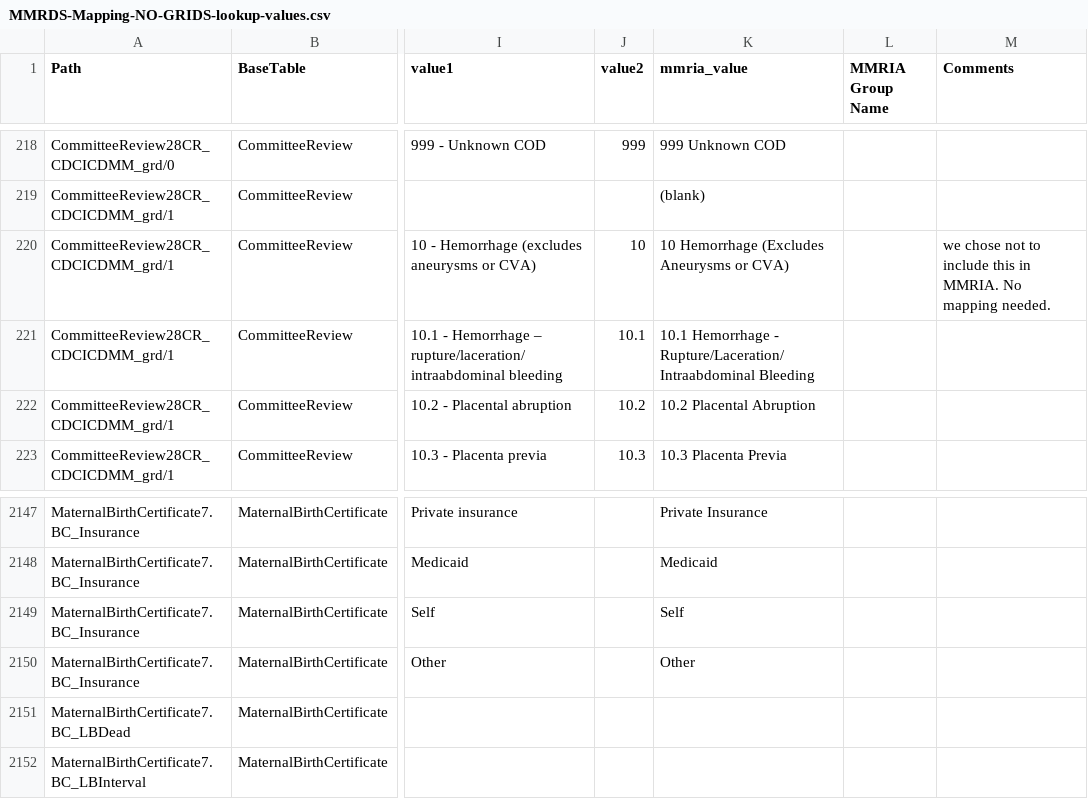
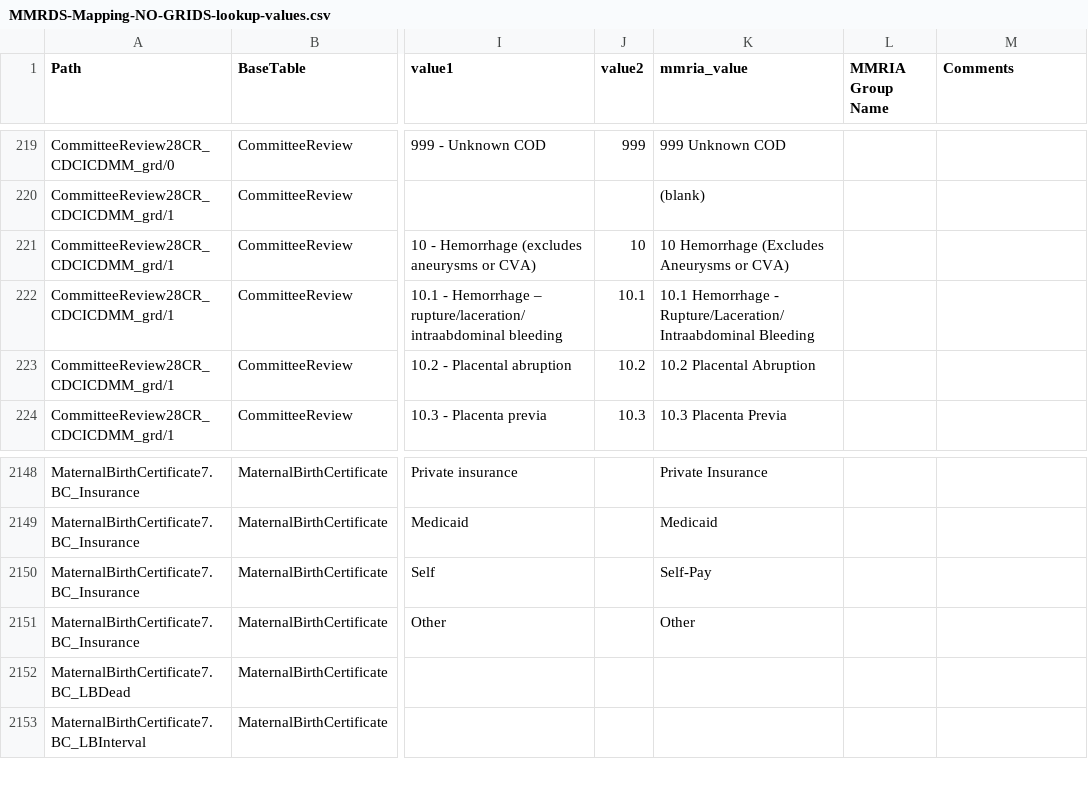
Before and after one commit to icuseven/MMRDS, a CSV file: source-code/scratch/owin/mmrds-importer/mapping-file-set/MMRDS-Mapping-NO-GRIDS-lookup-values.csv, drawn as a sheet; only a part is shown, gaps mark what is left out; addresses are those after the commit; the diff covers the shown part only; the diff names each change by its address in the sheet, - before the commit and + after, or states it on an @@ line.

```diff
--- a/source-code/scratch/owin/mmrds-importer/mapping-file-set/MMRDS-Mapping-NO-GRIDS-lookup-values.csv
+++ b/source-code/scratch/owin/mmrds-importer/mapping-file-set/MMRDS-Mapping-NO-GRIDS-lookup-values.csv
-M221 (Comments): we chose not to include this in MMRIA. No mapping needed.
+M221 (Comments): (empty)
-K2150 (mmria_value): Self
+K2150 (mmria_value): Self-Pay
```
Also changed, not shown: 1 added row and 12 edited cells elsewhere in this file, source-code/scratch/owin/mmrds-importer/mapping-file-set/MMRDS-Mapping-NO-GRIDS-test.csv, 1 other file.
